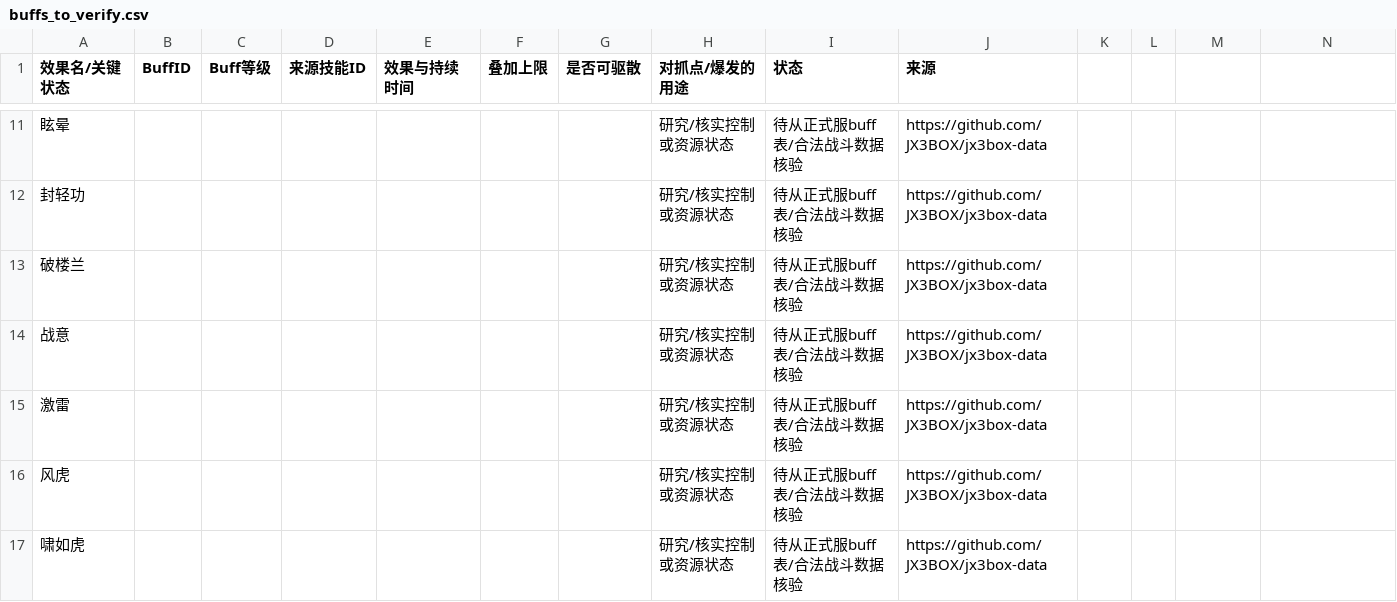
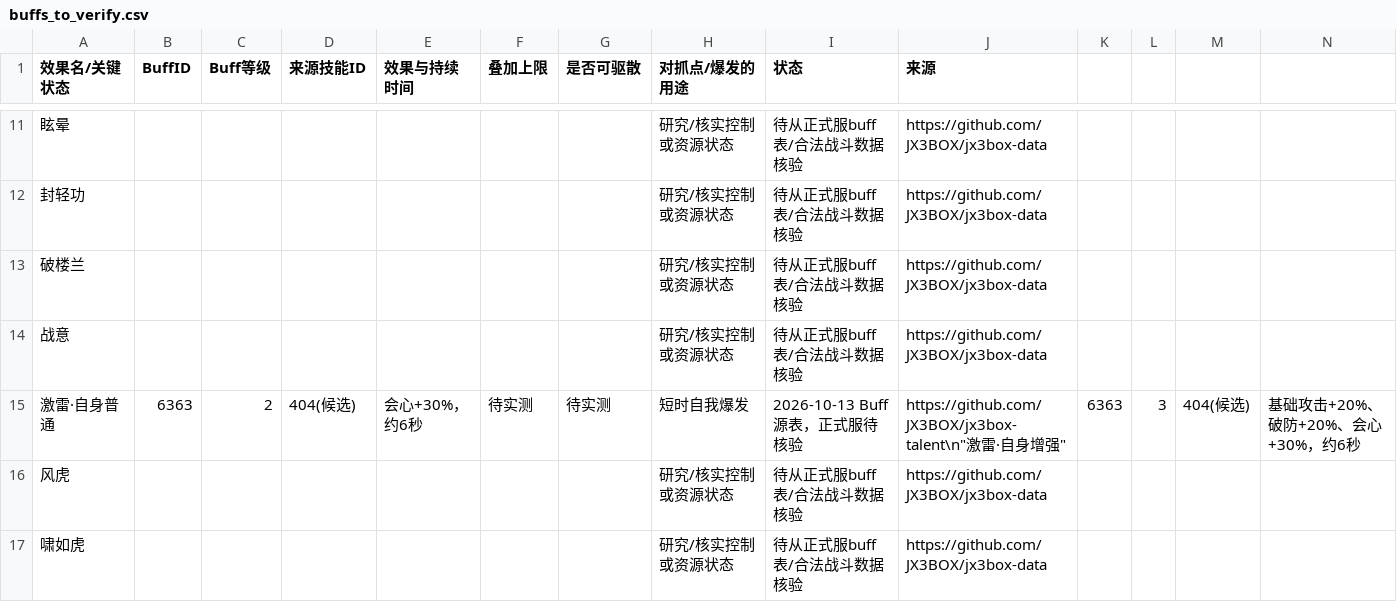
Before and after one commit to syi19881014-netizen/wow-rotation-research, a CSV file: research/jx3/cangsheng-zhushi/data/tiance/buffs_to_verify.csv, drawn as a sheet; only a part is shown, gaps mark what is left out; removed rows and columns are numbered as before the commit, all else as after; rows hold the shown columns only; the diff names each change by its address in the sheet, - before the commit and + after, or states it on an @@ line.

Commit message:
research(jx3): audit Hanrulei long Buff362 vs Jilei Buff6363 levels; add PvP semantic mapping

```diff
--- a/research/jx3/cangsheng-zhushi/data/tiance/buffs_to_verify.csv
+++ b/research/jx3/cangsheng-zhushi/data/tiance/buffs_to_verify.csv
-row 15: 激雷 |  |  |  |  |  |  | 研究/核实控制或资源状态 | 待从正式服buff表/合法战斗数据核验 | https://github.com/JX3BOX/jx3box-data
+row 15: 激雷·自身普通 | 6363 | 2 | 404(候选) | 会心+30%，约6秒 | 待实测 | 待实测 | 短时自我爆发 | 2026-10-13 Buff源表，正式服待核验 | https://github.com/JX3BOX/jx3box-talent\n"激雷·自身增强" | 6363 | 3 | 404(候选) | 基础攻击+20%、破防+20%、会心+30%，约6秒
```
Also changed, not shown: 4 other files.
